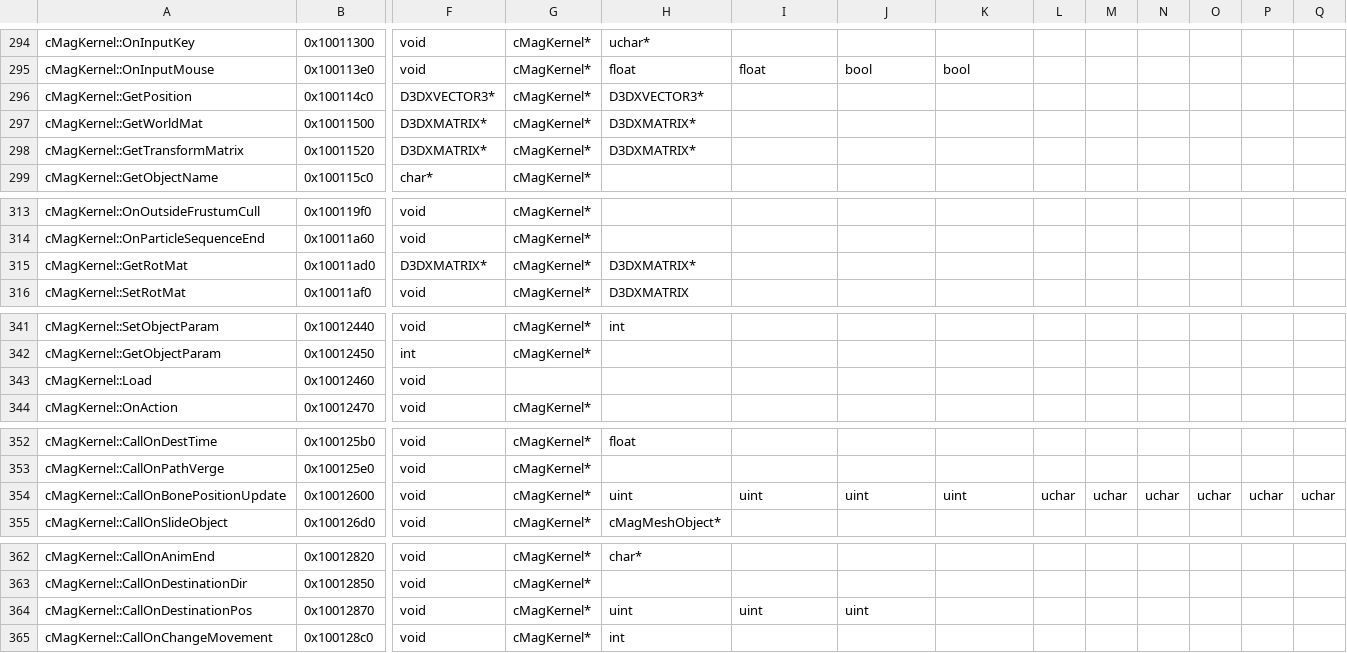
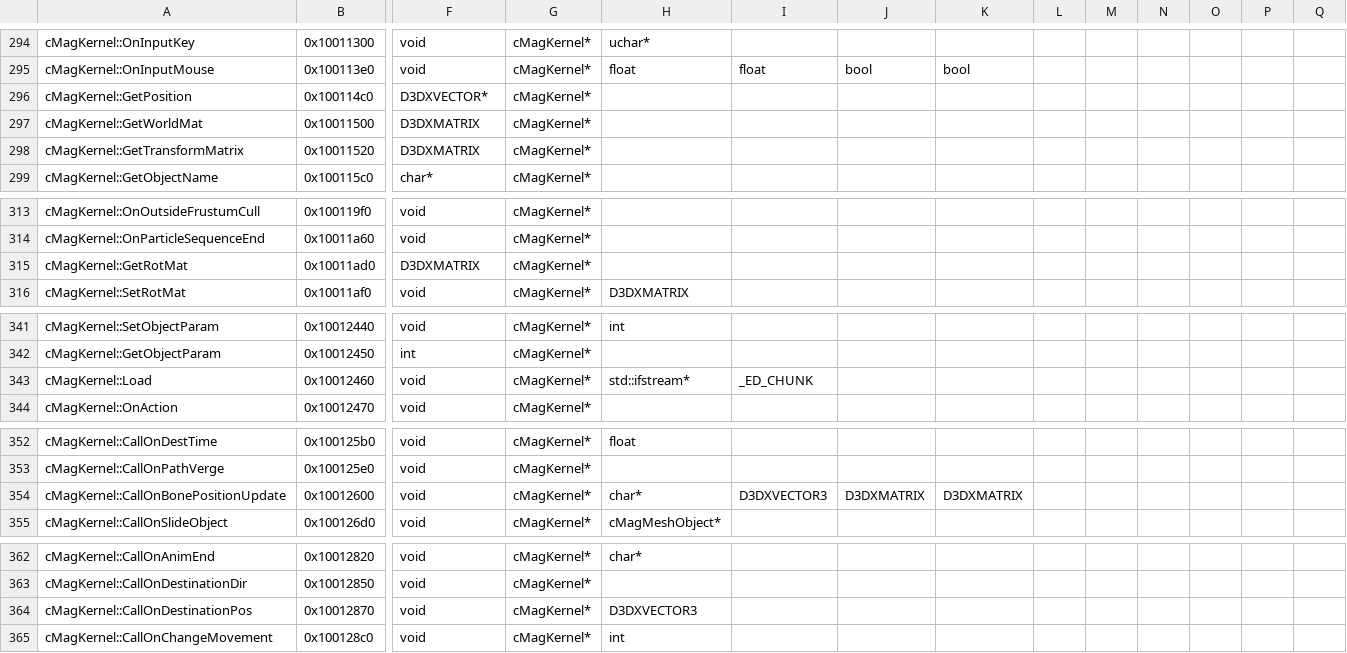
Before and after one commit to regratka/mkp, a CSV file: config/me2/mapping.csv, drawn as a sheet; only a part is shown, gaps mark what is left out; the diff names each change by its address in the sheet, - before the commit and + after, or states it on an @@ line.

```diff
--- a/config/me2/mapping.csv
+++ b/config/me2/mapping.csv
-F296: D3DXVECTOR3*
+F296: D3DXVECTOR*
-H296: D3DXVECTOR3*
+H296: (empty)
-F297:F298: D3DXMATRIX*
+F297:F298: D3DXMATRIX
-H297:H298: D3DXMATRIX*
+H297:H298: (empty)
-F315: D3DXMATRIX*
+F315: D3DXMATRIX
-H315: D3DXMATRIX*
+H315: (empty)
-G343: (empty)
+G343: cMagKernel*
-H343: (empty)
+H343: std::ifstream*
-I343: (empty)
+I343: _ED_CHUNK
-H354: uint
+H354: char*
-I354: uint
+I354: D3DXVECTOR3
-J354: uint
+J354: D3DXMATRIX
-K354: uint
+K354: D3DXMATRIX
-L354: uchar
+L354: (empty)
-M354: uchar
+M354: (empty)
-N354: uchar
+N354: (empty)
-O354: uchar
+O354: (empty)
-P354: uchar
+P354: (empty)
-Q354: uchar
+Q354: (empty)
-H364: uint
+H364: D3DXVECTOR3
-I364: uint
+I364: (empty)
-J364: uint
+J364: (empty)
```
Also changed, not shown: 30 other files.
